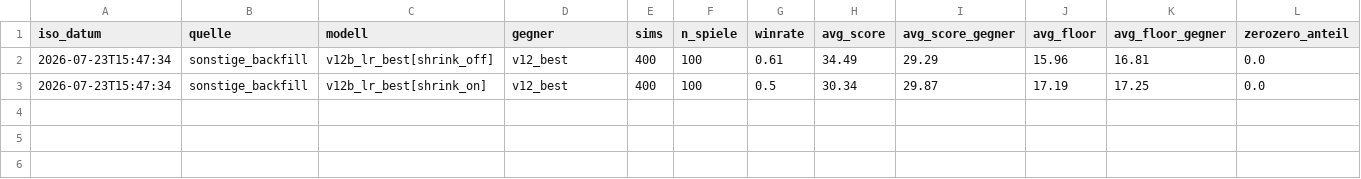
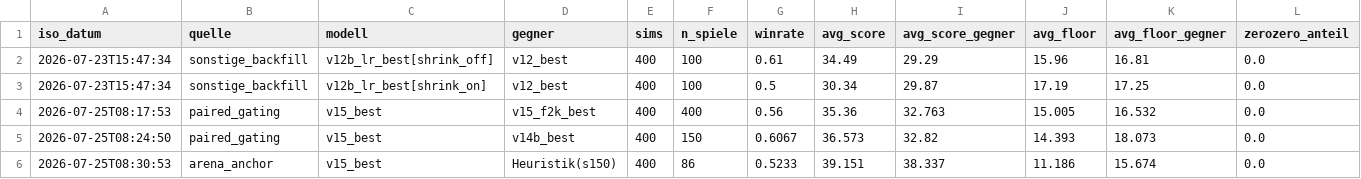
Before and after one commit to artfox1985/mosaic-AI, a CSV file: evaluations/arena_trends.csv, drawn as a sheet.

```diff
--- a/evaluations/arena_trends.csv
+++ b/evaluations/arena_trends.csv
@@ -3 +3,4 @@ iso_datum,quelle,modell,gegner,sims,n_spiele,winrate,avg_score,avg_score_gegner,
 2026-07-23T15:47:34,sonstige_backfill,v12b_lr_best[shrink_on],v12_best,400,100,0.5,30.34,29.87,17.19,17.25,0.0
+2026-07-25T08:17:53,paired_gating,v15_best,v15_f2k_best,400,400,0.56,35.36,32.763,15.005,16.532,0.0
+2026-07-25T08:24:50,paired_gating,v15_best,v14b_best,400,150,0.6067,36.573,32.82,14.393,18.073,0.0
+2026-07-25T08:30:53,arena_anchor,v15_best,Heuristik(s150),400,86,0.5233,39.151,38.337,11.186,15.674,0.0
```
Also changed, not shown: evaluations/elo_history.csv, 6 other files.
